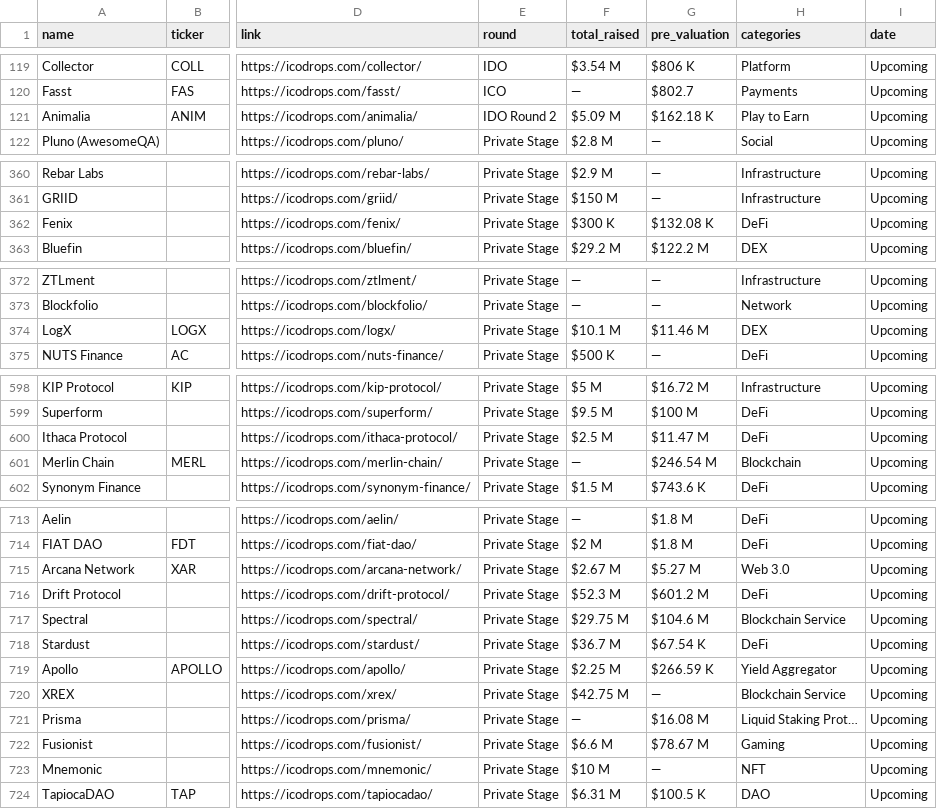
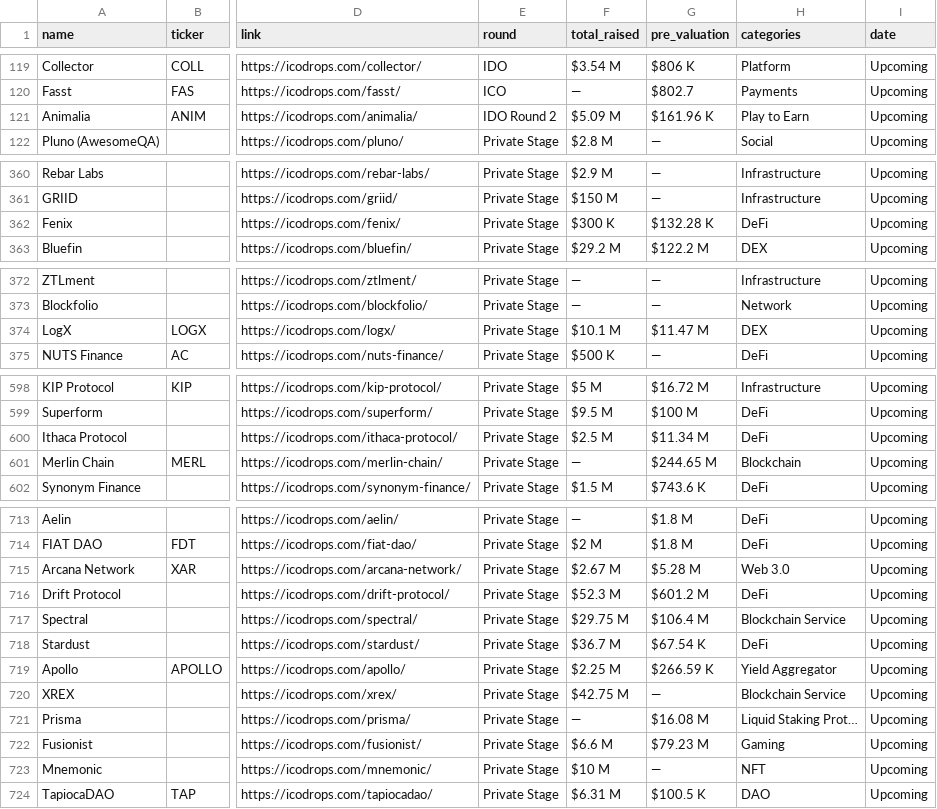
Before and after one commit to Fedric-Reform/ICO-IDO-Dashboard, a CSV file: upcoming.csv, drawn as a sheet; only a part is shown, gaps mark what is left out; the diff covers the shown part only; the diff names each change by its address in the sheet, - before the commit and + after, or states it on an @@ line.

```diff
--- a/upcoming.csv
+++ b/upcoming.csv
-G121 (pre_valuation): $162.18 K
+G121 (pre_valuation): $161.96 K
-G362 (pre_valuation): $132.08 K
+G362 (pre_valuation): $132.28 K
-G374 (pre_valuation): $11.46 M
+G374 (pre_valuation): $11.47 M
-G600 (pre_valuation): $11.47 M
+G600 (pre_valuation): $11.34 M
-G601 (pre_valuation): $246.54 M
+G601 (pre_valuation): $244.65 M
-G715 (pre_valuation): $5.27 M
+G715 (pre_valuation): $5.28 M
-G717 (pre_valuation): $104.6 M
+G717 (pre_valuation): $106.4 M
-G722 (pre_valuation): $78.67 M
+G722 (pre_valuation): $79.23 M
```
Also changed, not shown: 9 edited cells elsewhere in this file, active.csv.
